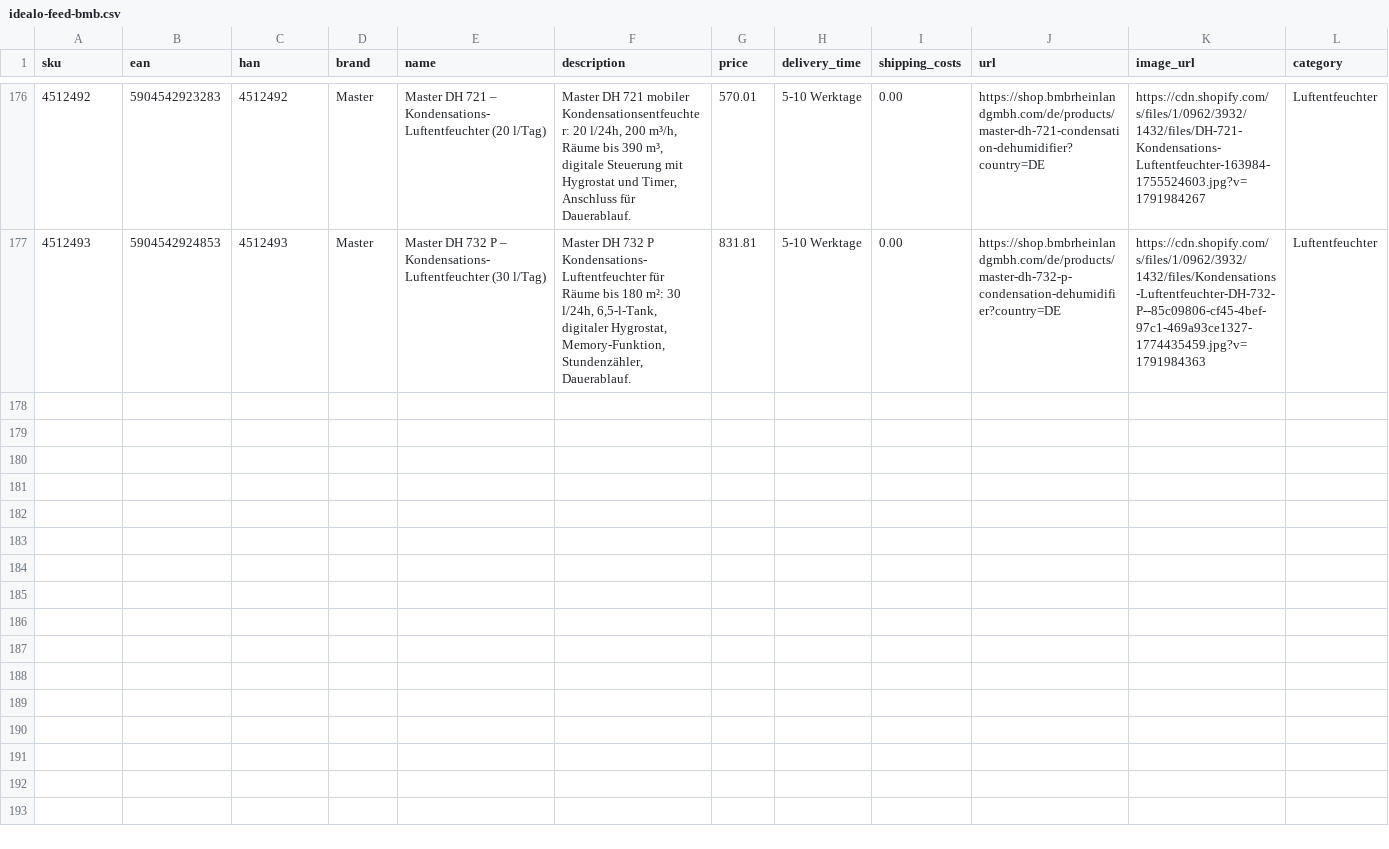
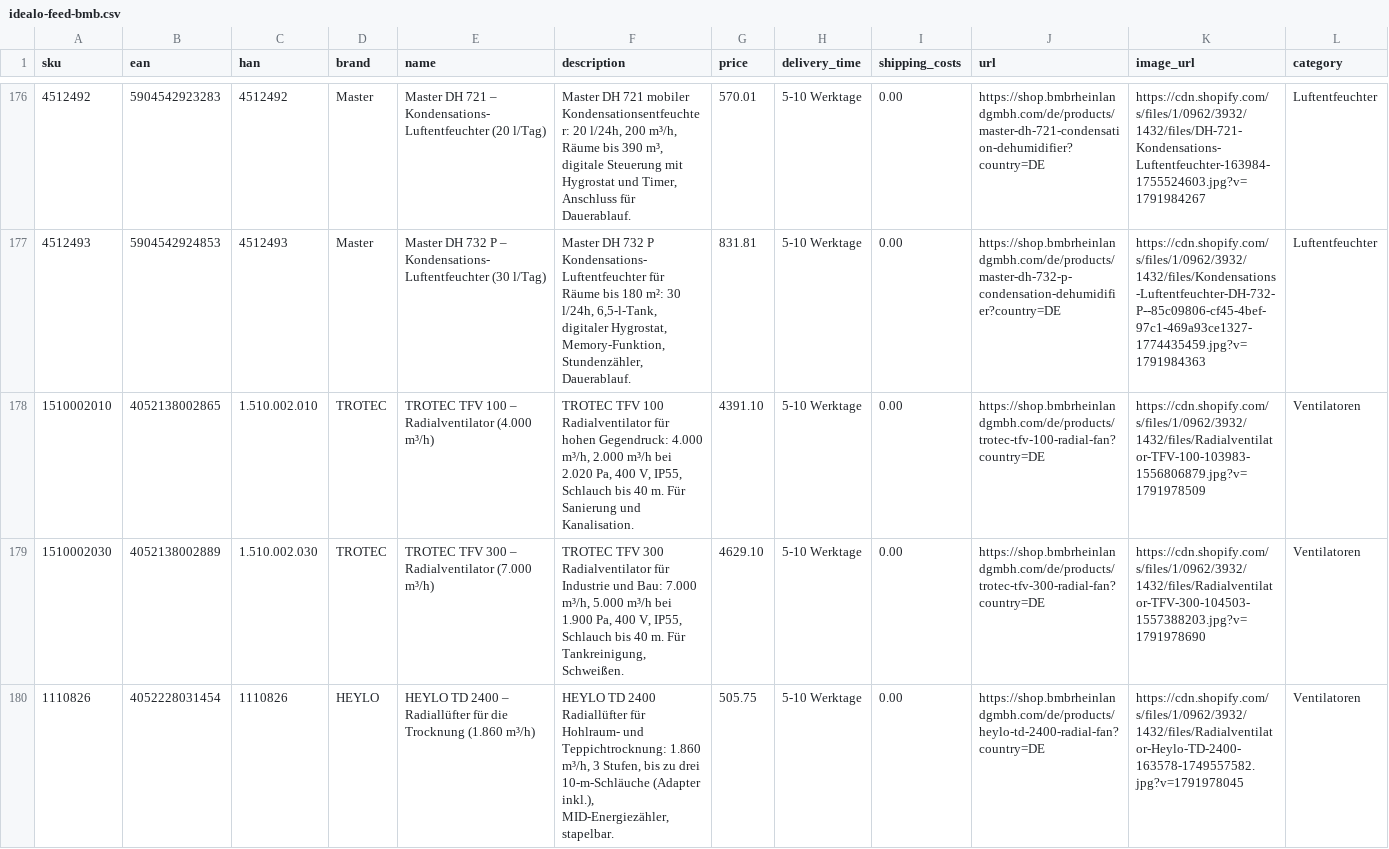
Before and after one commit to Bijan-Bahar/bmb-feeds, a CSV file: idealo-feed-bmb.csv, drawn as a sheet; only a part is shown, gaps mark what is left out; rows hold the shown columns only; the diff covers the shown part only; the diff names each change by its address in the sheet, - before the commit and + after, or states it on an @@ line.

```diff
--- a/idealo-feed-bmb.csv
+++ b/idealo-feed-bmb.csv
+row 178: 1510002010 | 4052138002865 | 1.510.002.010 | TROTEC | TROTEC TFV 100 – Radialventilator (4.000 m³/h) | TROTEC TFV 100 Radialventilator für hohen Gegendruck: 4.000 m³/h, 2.000 m³/h bei 2.020 Pa, 400 V, IP55, Schlauch bis 40 m. Für Sanierung und Kanalisation. | 4391.10 | 5-10 Werktage | 0.00 | https://shop.bmbrheinlandgmbh.com/de/products/trotec-tfv-100-radial-fan?country=DE | https://cdn.shopify.com/s/files/1/0962/3932/1432/files/Radialventilator-TFV-100-103983-1556806879.jpg?v=1791978509 | Ventilatoren
+row 179: 1510002030 | 4052138002889 | 1.510.002.030 | TROTEC | TROTEC TFV 300 – Radialventilator (7.000 m³/h) | TROTEC TFV 300 Radialventilator für Industrie und Bau: 7.000 m³/h, 5.000 m³/h bei 1.900 Pa, 400 V, IP55, Schlauch bis 40 m. Für Tankreinigung, Schweißen. | 4629.10 | 5-10 Werktage | 0.00 | https://shop.bmbrheinlandgmbh.com/de/products/trotec-tfv-300-radial-fan?country=DE | https://cdn.shopify.com/s/files/1/0962/3932/1432/files/Radialventilator-TFV-300-104503-1557388203.jpg?v=1791978690 | Ventilatoren
+row 180: 1110826 | 4052228031454 | 1110826 | HEYLO | HEYLO TD 2400 – Radiallüfter für die Trocknung (1.860 m³/h) | HEYLO TD 2400 Radiallüfter für Hohlraum- und Teppichtrocknung: 1.860 m³/h, 3 Stufen, bis zu drei 10-m-Schläuche (Adapter inkl.), MID-Energiezähler, stapelbar. | 505.75 | 5-10 Werktage | 0.00 | https://shop.bmbrheinlandgmbh.com/de/products/heylo-td-2400-radial-fan?country=DE | https://cdn.shopify.com/s/files/1/0962/3932/1432/files/Radialventilator-Heylo-TD-2400-163578-1749557582.jpg?v=1791978045 | Ventilatoren
```
Also changed, not shown: 6 added rows elsewhere in this file.
